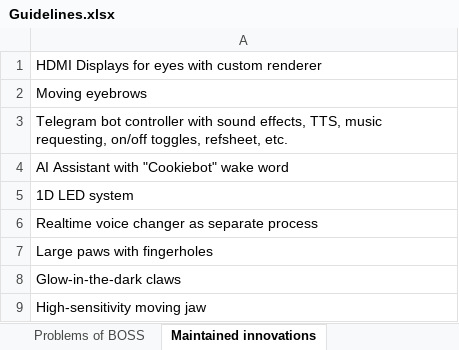
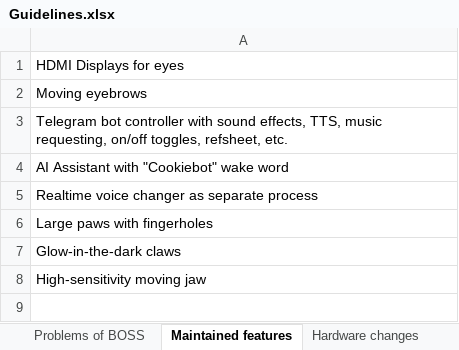
Before and after one commit to MekhyW/DYNAMO-Electronic_Fursuit-2.0, an Excel workbook: Guidelines.xlsx, sheet Maintained features, drawn as a sheet; values as stored, in another font and other column widths than the file's, no borders; the diff names each change by its address in the sheet, - before the commit and + after, or states it on an @@ line.

```diff
--- a/Guidelines.xlsx (sheet Maintained features)
+++ b/Guidelines.xlsx (sheet Maintained features)
-sheet tab: Maintained innovations
+sheet tab: Maintained features
-A1: HDMI Displays for eyes with custom renderer
+A1: HDMI Displays for eyes
-row 5: 1D LED system
```
Also changed, not shown: sheet Software changes, sheet Hardware changes, sheet Other changes, sheet Problems of BOSS.
